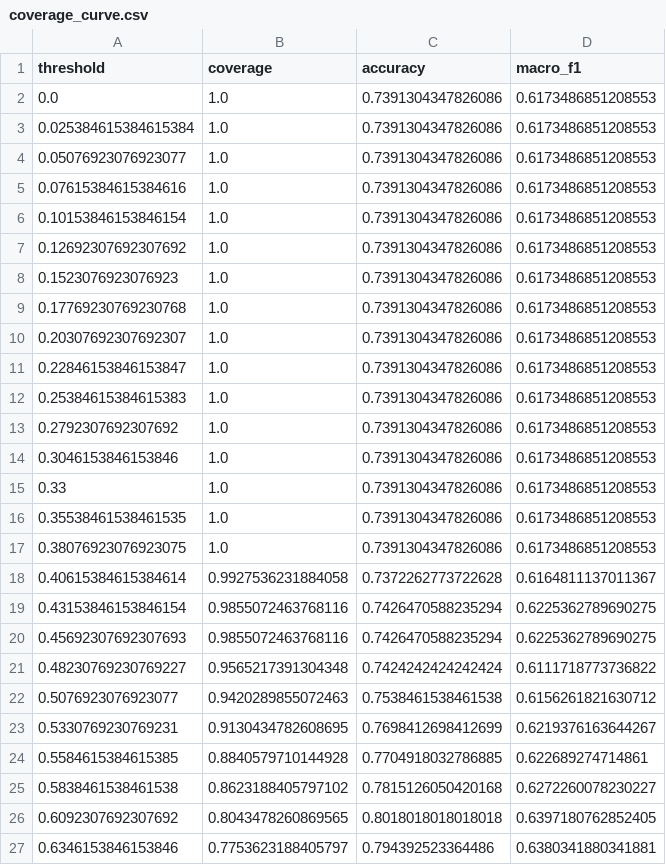
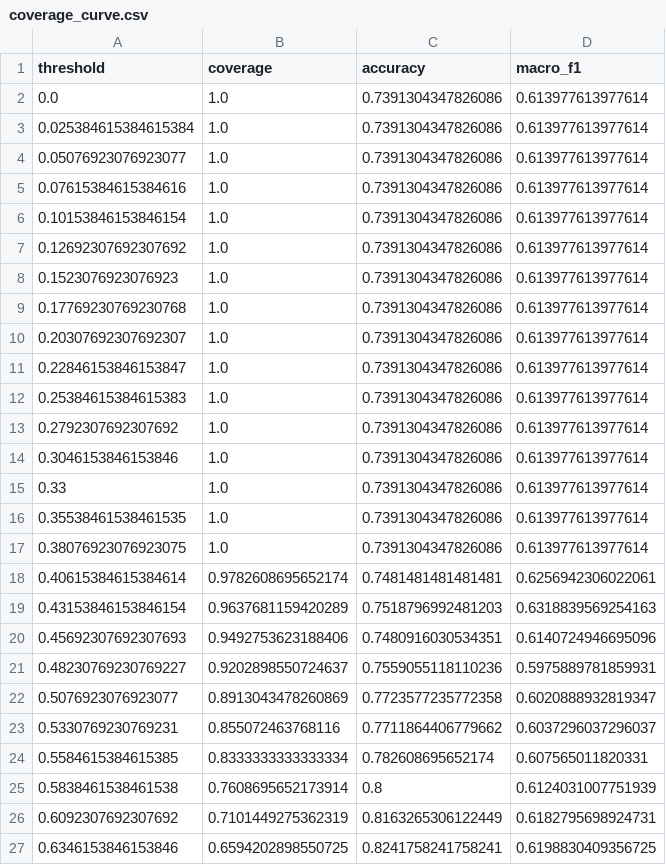
Before and after one commit to AmirhosseinHonardoust/Detector-Reliability-Report-Card, a CSV file: outputs/coverage_curve.csv, drawn as a sheet; only a part is shown; the diff covers the shown part only.

```diff
--- a/outputs/coverage_curve.csv
+++ b/outputs/coverage_curve.csv
@@ -1,27 +1,27 @@
 threshold,coverage,accuracy,macro_f1
-0.0,1.0,0.7391304347826086,0.6173486851208553
-0.025384615384615384,1.0,0.7391304347826086,0.6173486851208553
-0.05076923076923077,1.0,0.7391304347826086,0.6173486851208553
-0.07615384615384616,1.0,0.7391304347826086,0.6173486851208553
-0.10153846153846154,1.0,0.7391304347826086,0.6173486851208553
-0.12692307692307692,1.0,0.7391304347826086,0.6173486851208553
-0.1523076923076923,1.0,0.7391304347826086,0.6173486851208553
-0.17769230769230768,1.0,0.7391304347826086,0.6173486851208553
-0.20307692307692307,1.0,0.7391304347826086,0.6173486851208553
-0.22846153846153847,1.0,0.7391304347826086,0.6173486851208553
-0.25384615384615383,1.0,0.7391304347826086,0.6173486851208553
-0.2792307692307692,1.0,0.7391304347826086,0.6173486851208553
-0.3046153846153846,1.0,0.7391304347826086,0.6173486851208553
-0.33,1.0,0.7391304347826086,0.6173486851208553
-0.35538461538461535,1.0,0.7391304347826086,0.6173486851208553
-0.38076923076923075,1.0,0.7391304347826086,0.6173486851208553
-0.40615384615384614,0.9927536231884058,0.7372262773722628,0.6164811137011367
-0.43153846153846154,0.9855072463768116,0.7426470588235294,0.6225362789690275
-0.45692307692307693,0.9855072463768116,0.7426470588235294,0.6225362789690275
-0.48230769230769227,0.9565217391304348,0.7424242424242424,0.6111718773736822
-0.5076923076923077,0.9420289855072463,0.7538461538461538,0.6156261821630712
-0.5330769230769231,0.9130434782608695,0.7698412698412699,0.6219376163644267
-0.5584615384615385,0.8840579710144928,0.7704918032786885,0.622689274714861
-0.5838461538461538,0.8623188405797102,0.7815126050420168,0.6272260078230227
-0.6092307692307692,0.8043478260869565,0.8018018018018018,0.6397180762852405
-0.6346153846153846,0.7753623188405797,0.794392523364486,0.6380341880341881
+0.0,1.0,0.7391304347826086,0.613977613977614
+0.025384615384615384,1.0,0.7391304347826086,0.613977613977614
+0.05076923076923077,1.0,0.7391304347826086,0.613977613977614
+0.07615384615384616,1.0,0.7391304347826086,0.613977613977614
+0.10153846153846154,1.0,0.7391304347826086,0.613977613977614
+0.12692307692307692,1.0,0.7391304347826086,0.613977613977614
+0.1523076923076923,1.0,0.7391304347826086,0.613977613977614
+0.17769230769230768,1.0,0.7391304347826086,0.613977613977614
+0.20307692307692307,1.0,0.7391304347826086,0.613977613977614
+0.22846153846153847,1.0,0.7391304347826086,0.613977613977614
+0.25384615384615383,1.0,0.7391304347826086,0.613977613977614
+0.2792307692307692,1.0,0.7391304347826086,0.613977613977614
+0.3046153846153846,1.0,0.7391304347826086,0.613977613977614
+0.33,1.0,0.7391304347826086,0.613977613977614
+0.35538461538461535,1.0,0.7391304347826086,0.613977613977614
+0.38076923076923075,1.0,0.7391304347826086,0.613977613977614
+0.40615384615384614,0.9782608695652174,0.7481481481481481,0.6256942306022061
+0.43153846153846154,0.9637681159420289,0.7518796992481203,0.6318839569254163
+0.45692307692307693,0.9492753623188406,0.7480916030534351,0.6140724946695096
+0.48230769230769227,0.9202898550724637,0.7559055118110236,0.5975889781859931
+0.5076923076923077,0.8913043478260869,0.7723577235772358,0.6020888932819347
+0.5330769230769231,0.855072463768116,0.7711864406779662,0.6037296037296037
+0.5584615384615385,0.8333333333333334,0.782608695652174,0.607565011820331
+0.5838461538461538,0.7608695652173914,0.8,0.6124031007751939
+0.6092307692307692,0.7101449275362319,0.8163265306122449,0.6182795698924731
+0.6346153846153846,0.6594202898550725,0.8241758241758241,0.6198830409356725
```
Also changed, not shown: 42 edited cells elsewhere in this file, outputs/test_predictions.csv, 15 other files.
